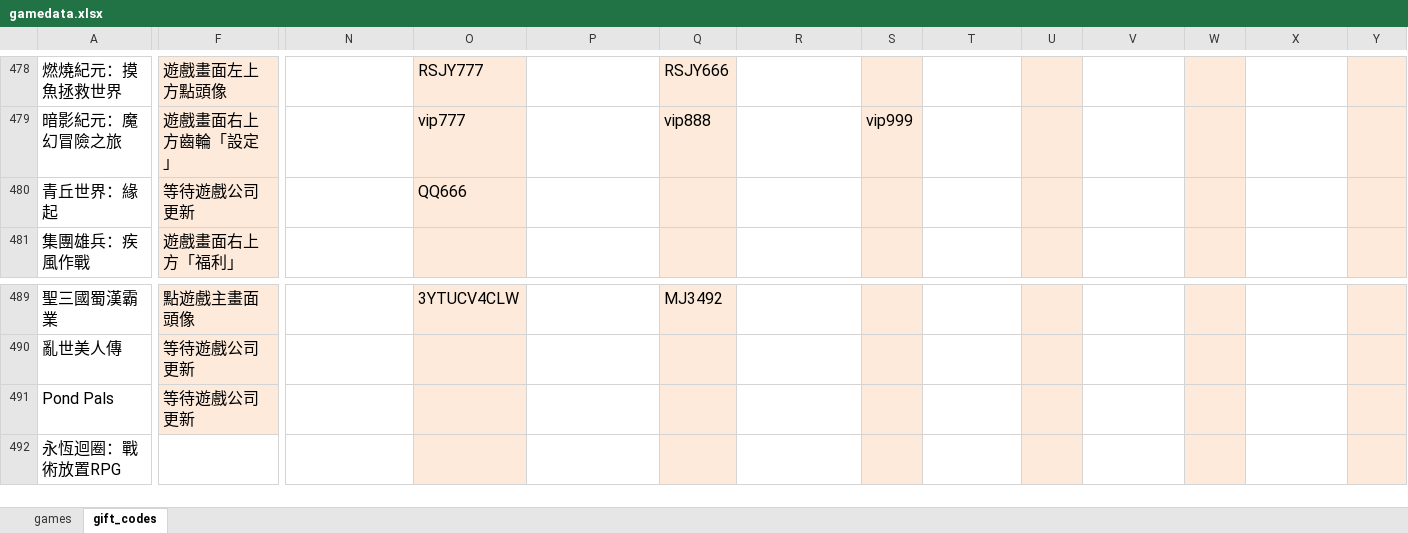
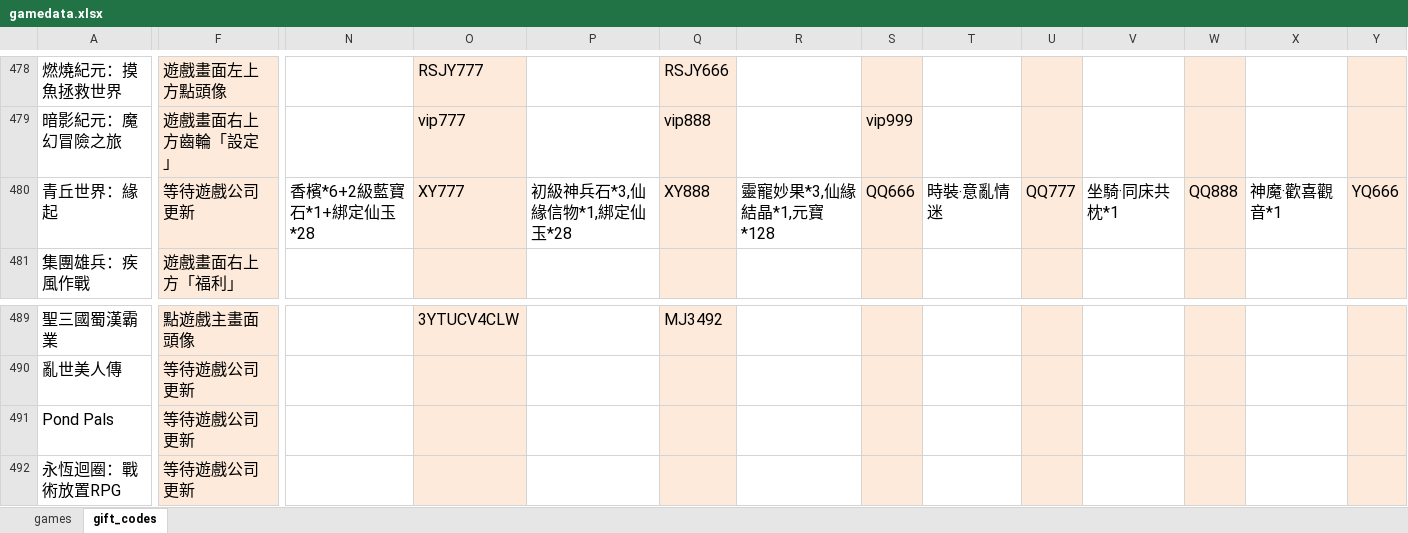
Before and after one commit to diva3322/SSBuy-web, an Excel workbook: detail_giftcode/data/gamedata.xlsx, sheet gift_codes, drawn as a sheet; only a part is shown, gaps mark what is left out; values as stored, in another font and other column widths than the file's, no borders; the diff covers the shown part only; the diff names each change by its address in the sheet, - before the commit and + after, or states it on an @@ line.

```diff
--- a/detail_giftcode/data/gamedata.xlsx (sheet gift_codes)
+++ b/detail_giftcode/data/gamedata.xlsx (sheet gift_codes)
-N480: (empty)
+N480: 香檳*6+2級藍寶石*1+綁定仙玉*28
-O480: QQ666
+O480: XY777
-P480: (empty)
+P480: 初級神兵石*3,仙緣信物*1,綁定仙玉*28
-Q480: (empty)
+Q480: XY888
-R480: (empty)
+R480: 靈寵妙果*3,仙緣結晶*1,元寶*128
-S480: (empty)
+S480: QQ666
-T480: (empty)
+T480: 時裝‧意亂情迷
-U480: (empty)
+U480: QQ777
-V480: (empty)
+V480: 坐騎·同床共枕*1
-W480: (empty)
+W480: QQ888
-X480: (empty)
+X480: 神魔·歡喜觀音*1
-Y480: (empty)
+Y480: YQ666
-F492: (empty)
+F492: 等待遊戲公司更新
-F492 fill: none
+F492 fill: #FDEADA
```
Also changed, not shown: 13 edited cells elsewhere in this sheet, 3 other files.
